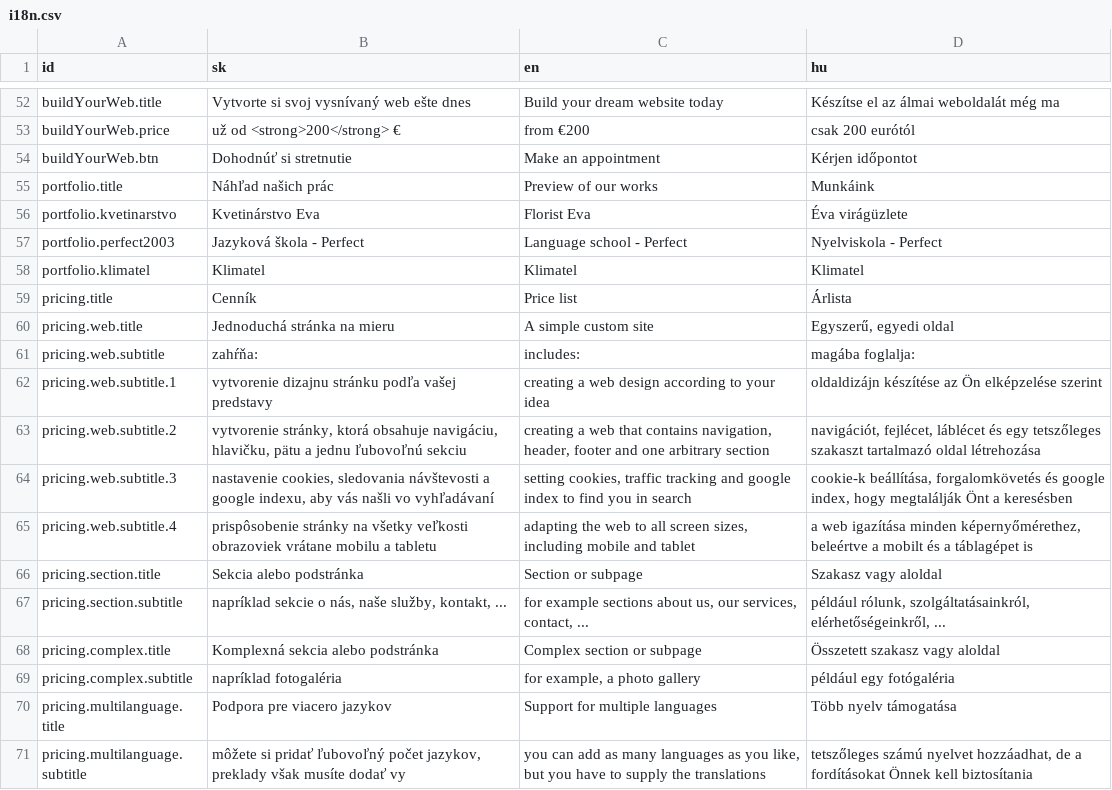
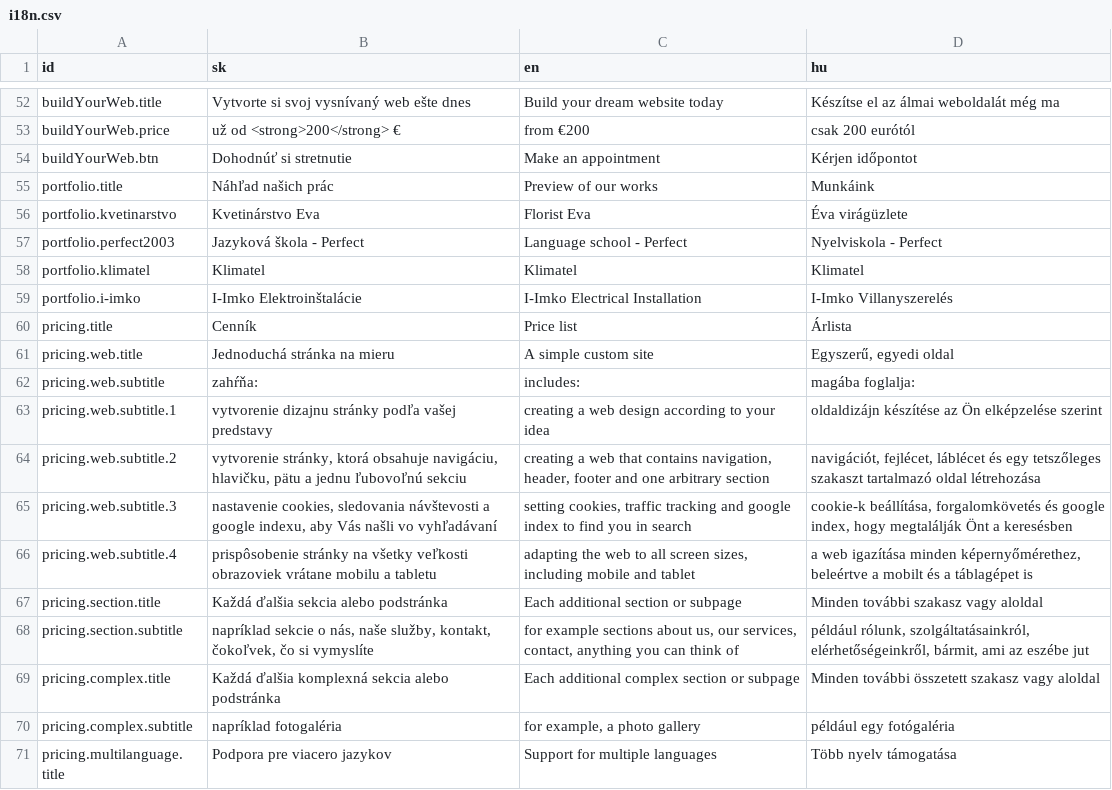
Before and after one commit to fancywebsite/fancywebsite.github.io, a CSV file: i18n/i18n.csv, drawn as a sheet; only a part is shown, gaps mark what is left out; the shorter side is filled out with more unchanged rows.

Commit message:
i-imko, pricing text

```diff
--- a/i18n/i18n.csv
+++ b/i18n/i18n.csv
@@ -58,2 +58,3 @@ portfolio.perfect2003;Jazyková škola - Perfect;Language school - Perfect;Nyelv
 portfolio.klimatel;Klimatel;Klimatel;Klimatel
+portfolio.i-imko;I-Imko Elektroinštalácie;I-Imko Electrical Installation;I-Imko Villanyszerelés
 pricing.title;Cenník;Price list;Árlista
@@ -61,9 +62,9 @@ pricing.web.title;Jednoduchá stránka na mieru;A simple custom site;Egyszerű,
 pricing.web.subtitle;zahŕňa:;includes:;magába foglalja:
-pricing.web.subtitle.1;vytvorenie dizajnu stránku podľa vašej predstavy;creating a web design according to your idea;oldaldizájn készítése az Ön elképzelése szerint
+pricing.web.subtitle.1;vytvorenie dizajnu stránky podľa vašej predstavy;creating a web design according to your idea;oldaldizájn készítése az Ön elképzelése szerint
 pricing.web.subtitle.2;vytvorenie stránky, ktorá obsahuje navigáciu, hlavičku, pätu a jednu ľubovoľnú sekciu;creating a web that contains navigation, header, footer and one arbitrary section;navigációt, fejlécet, láblécet és egy tetszőleges szakaszt tartalmazó oldal létrehozása
-pricing.web.subtitle.3;nastavenie cookies, sledovania návštevosti a google indexu, aby vás našli vo vyhľadávaní;setting cookies, traffic tracking and google index to find you in search;cookie-k beállítása, forgalomkövetés és google index, hogy megtalálják Önt a keresésben
+pricing.web.subtitle.3;nastavenie cookies, sledovania návštevosti a google indexu, aby Vás našli vo vyhľadávaní;setting cookies, traffic tracking and google index to find you in search;cookie-k beállítása, forgalomkövetés és google index, hogy megtalálják Önt a keresésben
 pricing.web.subtitle.4;prispôsobenie stránky na všetky veľkosti obrazoviek vrátane mobilu a tabletu;adapting the web to all screen sizes, including mobile and tablet;a web igazítása minden képernyőmérethez, beleértve a mobilt és a táblagépet is
-pricing.section.title;Sekcia alebo podstránka;Section or subpage;Szakasz vagy aloldal
-pricing.section.subtitle;napríklad sekcie o nás, naše služby, kontakt, ...;for example sections about us, our services, contact, ...;például rólunk, szolgáltatásainkról, elérhetőségeinkről, ...
-pricing.complex.title;Komplexná sekcia alebo podstránka;Complex section or subpage;Összetett szakasz vagy aloldal
+pricing.section.title;Každá ďalšia sekcia alebo podstránka;Each additional section or subpage;Minden további szakasz vagy aloldal
+pricing.section.subtitle;napríklad sekcie o nás, naše služby, kontakt, čokoľvek, čo si vymyslíte;for example sections about us, our services, contact, anything you can think of;például rólunk, szolgáltatásainkról, elérhetőségeinkről, bármit, ami az eszébe jut
+pricing.complex.title;Každá ďalšia komplexná sekcia alebo podstránka;Each additional complex section or subpage;Minden további összetett szakasz vagy aloldal
 pricing.complex.subtitle;napríklad fotogaléria;for example, a photo gallery;például egy fotógaléria
```
Also changed, not shown: 17 other files.
